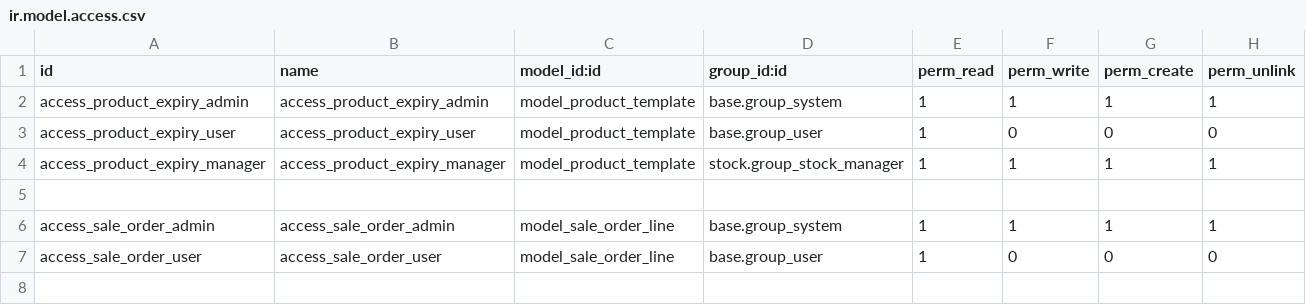
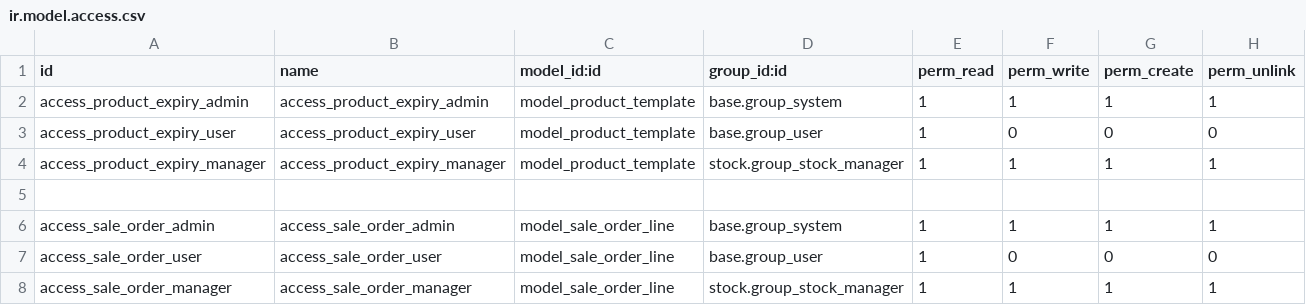
Before and after one commit to safaessam/Product-Expiry-Management, a CSV file: pxm/security/ir.model.access.csv, drawn as a sheet; the diff names each change by its address in the sheet, - before the commit and + after, or states it on an @@ line.

```diff
--- a/pxm/security/ir.model.access.csv
+++ b/pxm/security/ir.model.access.csv
+row 8: access_sale_order_manager | access_sale_order_manager | model_sale_order_line | stock.group_stock_manager | 1 | 1 | 1 | 1
```
Also changed, not shown: 6 other files.
